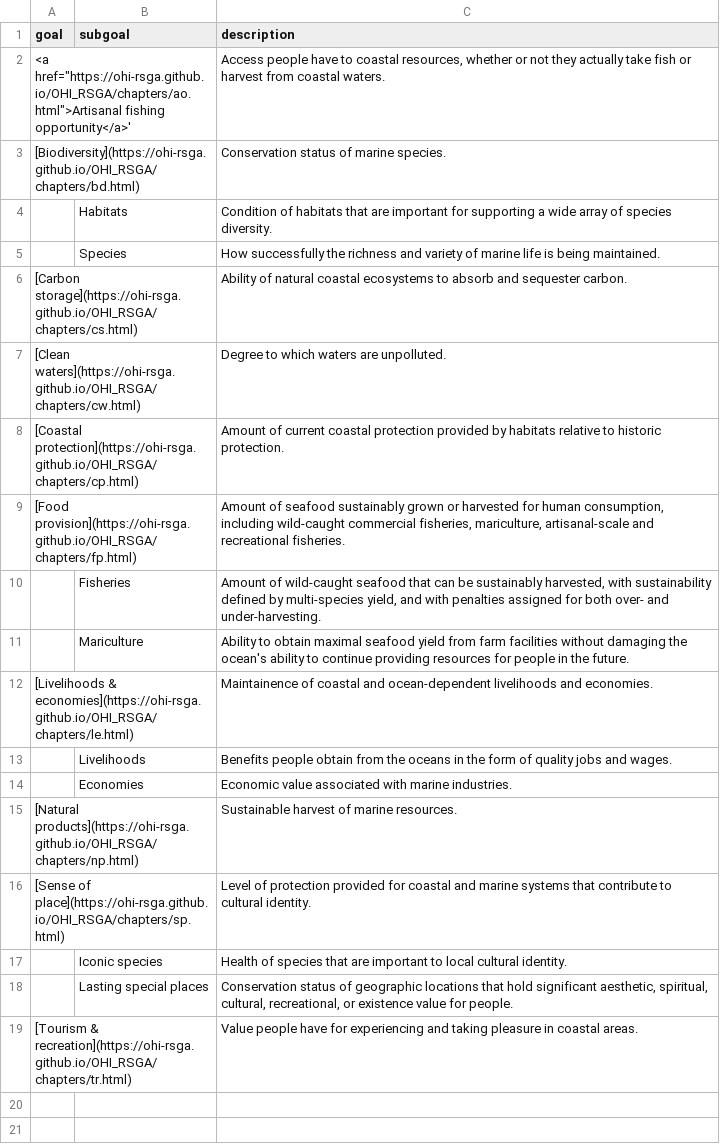
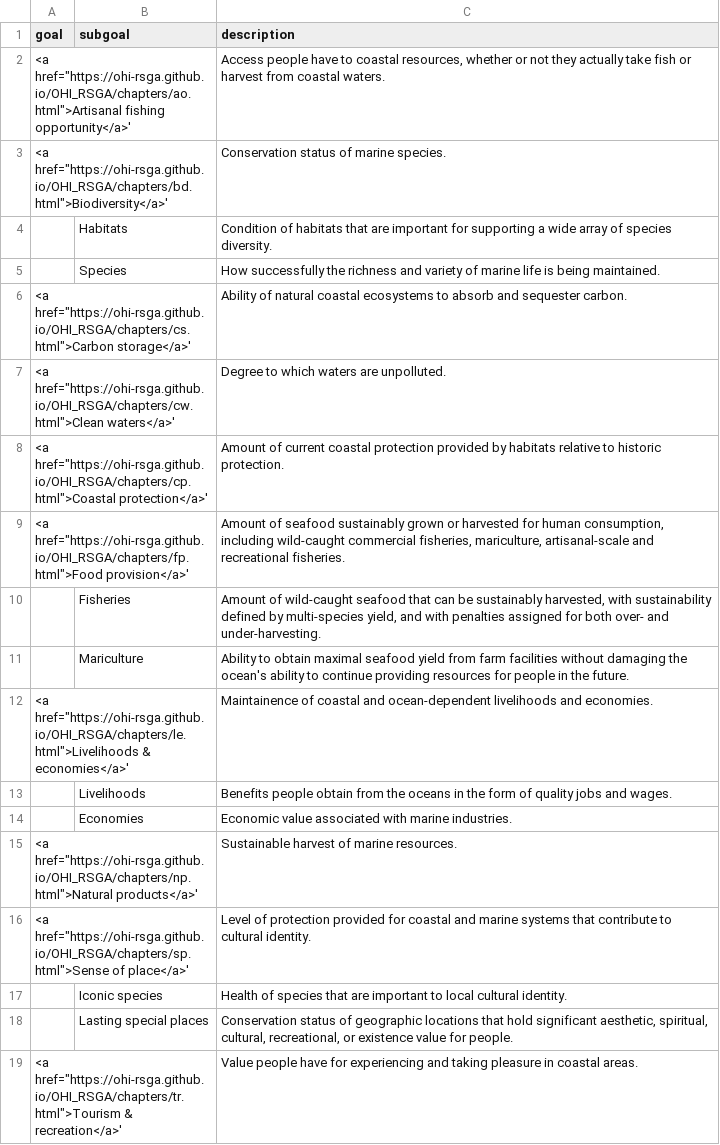
Before and after one commit to OHI-RSGA/OHI_RSGA, a CSV file: _data/output/goals.csv, drawn as a sheet.

Commit message:
goals editing.

```diff
--- a/_data/output/goals.csv
+++ b/_data/output/goals.csv
@@ -2,18 +2,18 @@ goal,subgoal,description
 "<a href=""https://ohi-rsga.github.io/OHI_RSGA/chapters/ao.html"">Artisanal fishing opportunity</a>'",,"Access people have to coastal resources, whether or not they actually take fish or harvest from coastal waters."
-[Biodiversity](https://ohi-rsga.github.io/OHI_RSGA/chapters/bd.html),,Conservation status of marine species.
+"<a href=""https://ohi-rsga.github.io/OHI_RSGA/chapters/bd.html"">Biodiversity</a>'",,Conservation status of marine species.
 ,Habitats,Condition of habitats that are important for supporting a wide array of species diversity.
 ,Species,How successfully the richness and variety of marine life is being maintained.
-[Carbon storage](https://ohi-rsga.github.io/OHI_RSGA/chapters/cs.html),,Ability of natural coastal ecosystems to absorb and sequester carbon.
-[Clean waters](https://ohi-rsga.github.io/OHI_RSGA/chapters/cw.html),,Degree to which waters are unpolluted.
-[Coastal protection](https://ohi-rsga.github.io/OHI_RSGA/chapters/cp.html),,Amount of current coastal protection provided by habitats relative to historic protection.
-[Food provision](https://ohi-rsga.github.io/OHI_RSGA/chapters/fp.html),,"Amount of seafood sustainably grown or harvested for human consumption, including wild-caught commercial fisheries, mariculture, artisanal-scale and recreational fisheries."
+"<a href=""https://ohi-rsga.github.io/OHI_RSGA/chapters/cs.html"">Carbon storage</a>'",,Ability of natural coastal ecosystems to absorb and sequester carbon.
+"<a href=""https://ohi-rsga.github.io/OHI_RSGA/chapters/cw.html"">Clean waters</a>'",,Degree to which waters are unpolluted.
+"<a href=""https://ohi-rsga.github.io/OHI_RSGA/chapters/cp.html"">Coastal protection</a>'",,Amount of current coastal protection provided by habitats relative to historic protection.
+"<a href=""https://ohi-rsga.github.io/OHI_RSGA/chapters/fp.html"">Food provision</a>'",,"Amount of seafood sustainably grown or harvested for human consumption, including wild-caught commercial fisheries, mariculture, artisanal-scale and recreational fisheries."
 ,Fisheries,"Amount of wild-caught seafood that can be sustainably harvested, with sustainability defined by multi-species yield, and with penalties assigned for both over- and under-harvesting."
 ,Mariculture,Ability to obtain maximal seafood yield from farm facilities without damaging the ocean's ability to continue providing resources for people in the future.
-[Livelihoods & economies](https://ohi-rsga.github.io/OHI_RSGA/chapters/le.html),,Maintainence of coastal and ocean-dependent livelihoods and economies.
+"<a href=""https://ohi-rsga.github.io/OHI_RSGA/chapters/le.html"">Livelihoods & economies</a>'",,Maintainence of coastal and ocean-dependent livelihoods and economies.
 ,Livelihoods,Benefits people obtain from the oceans in the form of quality jobs and wages.
 ,Economies,Economic value associated with marine industries.
-[Natural products](https://ohi-rsga.github.io/OHI_RSGA/chapters/np.html),,Sustainable harvest of marine resources.
-[Sense of place](https://ohi-rsga.github.io/OHI_RSGA/chapters/sp.html),,Level of protection provided for coastal and marine systems that contribute to cultural identity.
+"<a href=""https://ohi-rsga.github.io/OHI_RSGA/chapters/np.html"">Natural products</a>'",,Sustainable harvest of marine resources.
+"<a href=""https://ohi-rsga.github.io/OHI_RSGA/chapters/sp.html"">Sense of place</a>'",,Level of protection provided for coastal and marine systems that contribute to cultural identity.
 ,Iconic species,Health of species that are important to local cultural identity.
 ,Lasting special places,"Conservation status of geographic locations that hold significant aesthetic, spiritual, cultural, recreational, or existence value for people."
-[Tourism & recreation](https://ohi-rsga.github.io/OHI_RSGA/chapters/tr.html),,Value people have for experiencing and taking pleasure in coastal areas.
+"<a href=""https://ohi-rsga.github.io/OHI_RSGA/chapters/tr.html"">Tourism & recreation</a>'",,Value people have for experiencing and taking pleasure in coastal areas.
```
